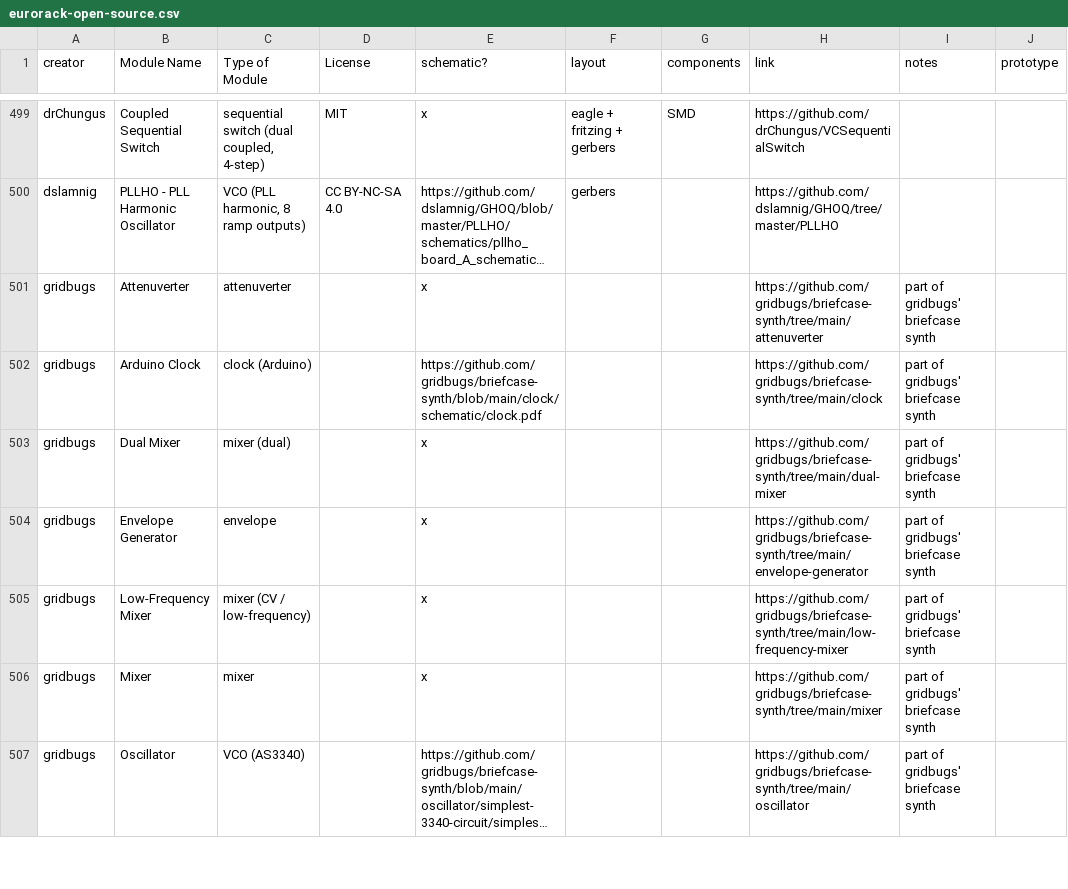
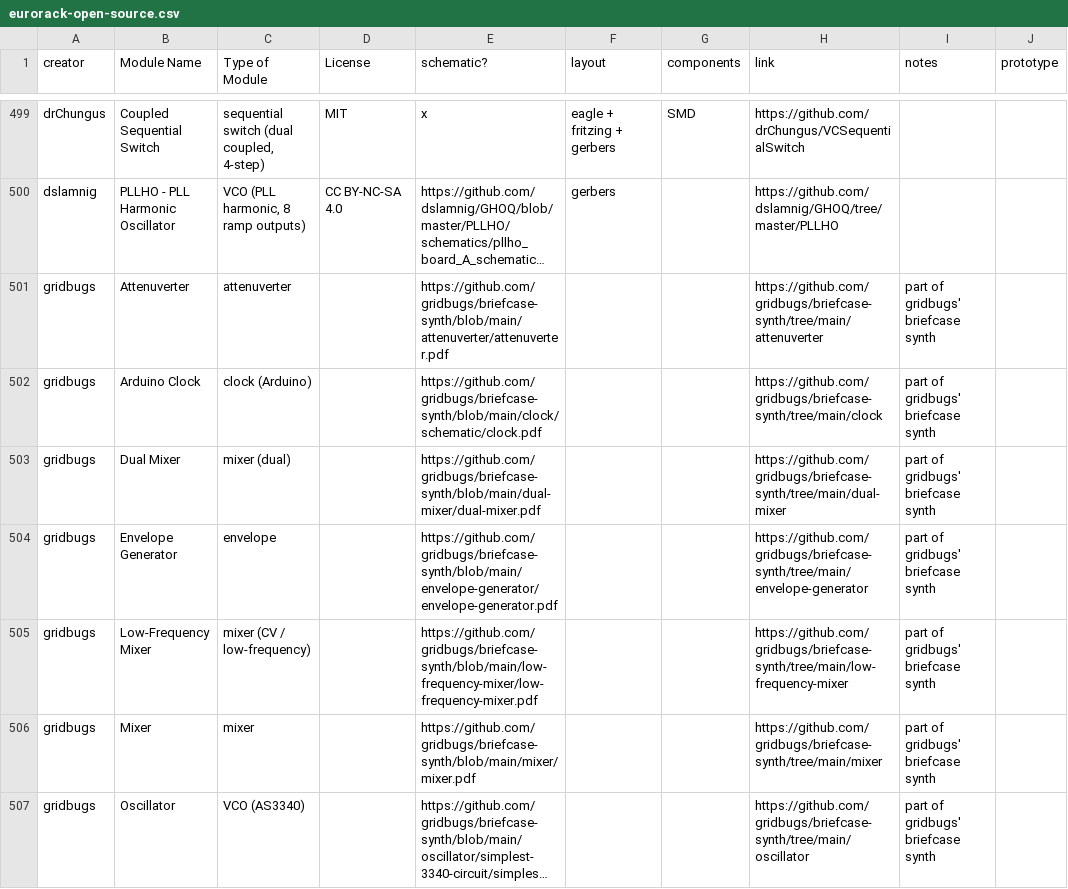
Before and after one commit to daaaaaaaaaniel/my-awesome-eurorack, a CSV file: eurorack-open-source.csv, drawn as a sheet; only a part is shown, gaps mark what is left out; long unchanged cells end in …; the diff covers the shown part only; the diff names each change by its address in the sheet, - before the commit and + after, or states it on an @@ line.

```diff
--- a/eurorack-open-source.csv
+++ b/eurorack-open-source.csv
-E501 (schematic?): x
+E501 (schematic?): https://github.com/gridbugs/briefcase-synth/blob/main/attenuverter/attenuverter.pdf
-E503 (schematic?): x
+E503 (schematic?): https://github.com/gridbugs/briefcase-synth/blob/main/dual-mixer/dual-mixer.pdf
-E504 (schematic?): x
+E504 (schematic?): https://github.com/gridbugs/briefcase-synth/blob/main/envelope-generator/envelope-generator.pdf
-E505 (schematic?): x
+E505 (schematic?): https://github.com/gridbugs/briefcase-synth/blob/main/low-frequency-mixer/low-frequency-mixer.pdf
-E506 (schematic?): x
+E506 (schematic?): https://github.com/gridbugs/briefcase-synth/blob/main/mixer/mixer.pdf
```
Also changed, not shown: 64 edited cells elsewhere in this file, data/modules.tsv, data/needs-ruling.tsv, 5 other files.
